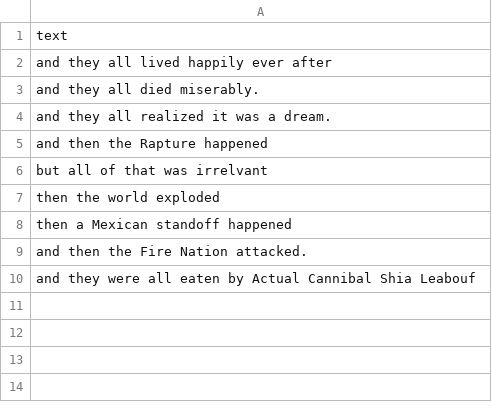
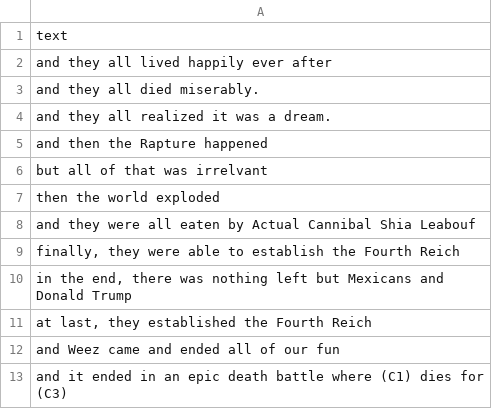
Before and after one commit to ChrisTrantas/run-on, a CSV file: end.csv, drawn as a sheet.

Commit message:
Added 5 more

```diff
--- a/end.csv
+++ b/end.csv
@@ -7,4 +7,7 @@
 "then the world exploded",
-"then a Mexican standoff happened",
-"and then the Fire Nation attacked.",
 "and they were all eaten by Actual Cannibal Shia Leabouf",
+"finally, they were able to establish the Fourth Reich",
+"in the end, there was nothing left but Mexicans and Donald Trump",
+"at last, they established the Fourth Reich",
+"and Weez came and ended all of our fun",
+"and it ended in an epic death battle where (C1) dies for (C3)",
```
